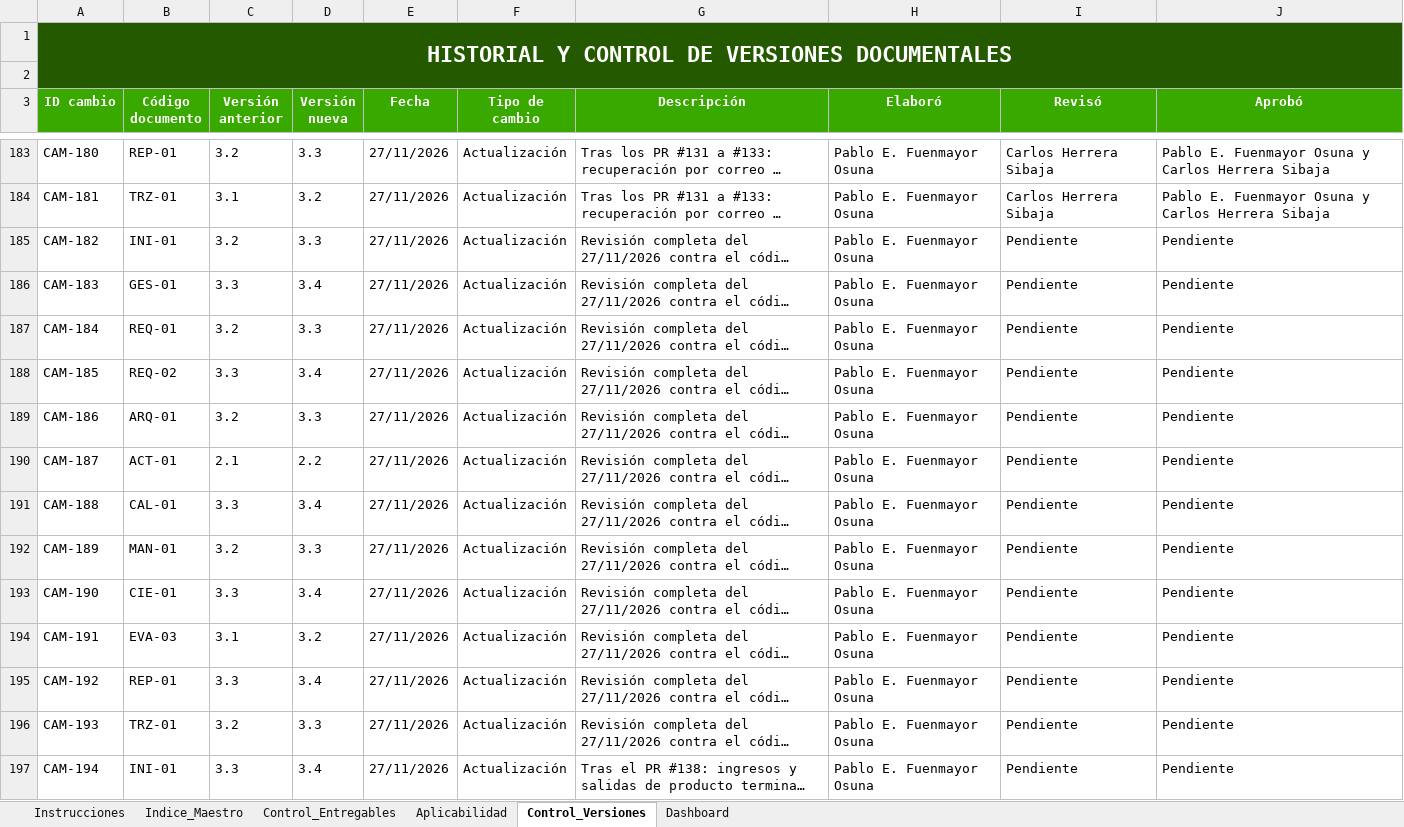
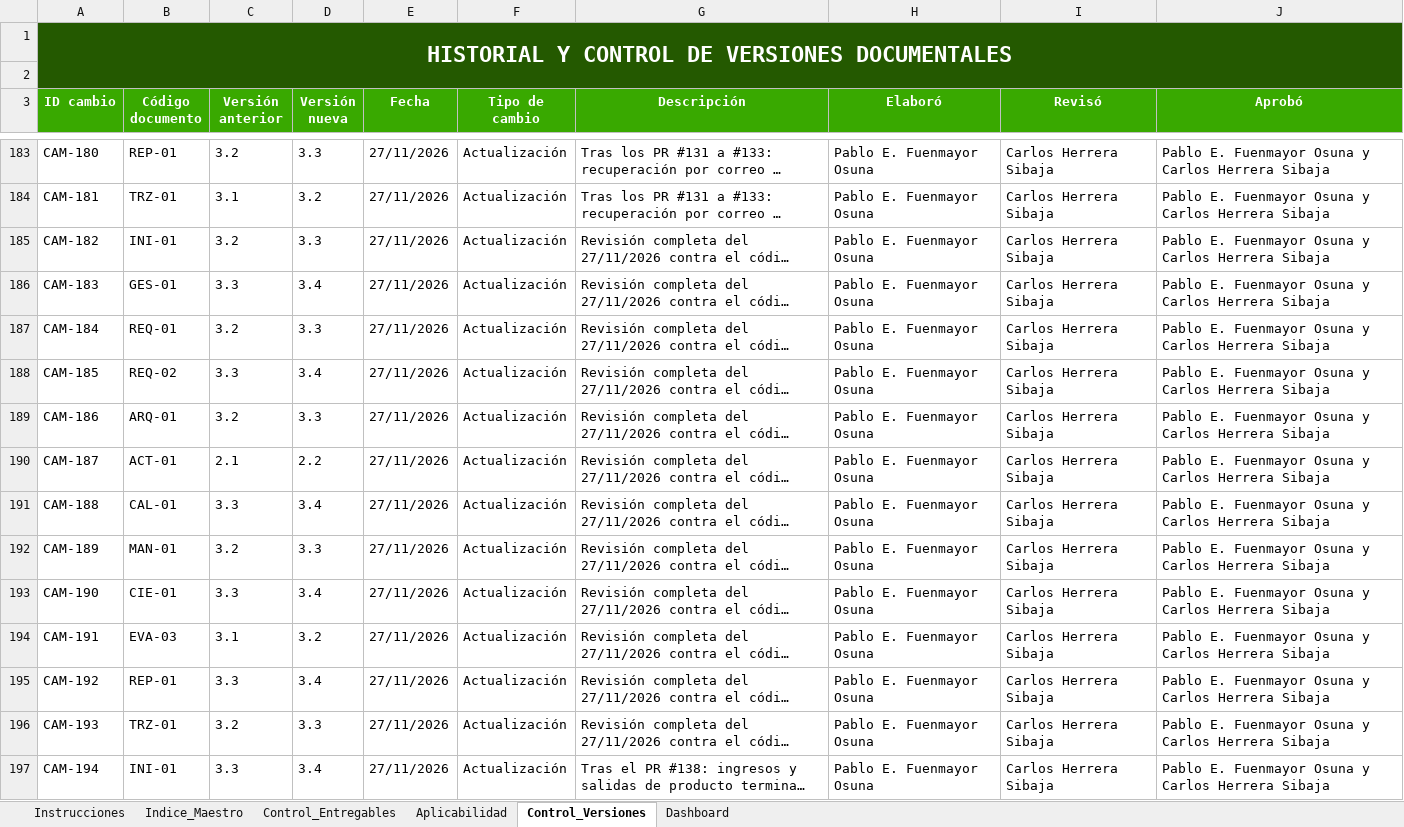
Before and after one commit to Pafuna08/MEVIPLAST-NODEJS, an Excel workbook: docs/Documentacion_Proyecto_ADSO/00_Gobierno_Documental/Indice_Maestro.xlsx, sheet Control_Versiones, drawn as a sheet; only a part is shown, gaps mark what is left out; long unchanged cells end in …; values as stored, in another font and other column widths than the file's, no borders; the diff covers the shown part only; the diff names each change by its address in the sheet, - before the commit and + after, or states it on an @@ line.

```diff
--- a/docs/Documentacion_Proyecto_ADSO/00_Gobierno_Documental/Indice_Maestro.xlsx (sheet Control_Versiones)
+++ b/docs/Documentacion_Proyecto_ADSO/00_Gobierno_Documental/Indice_Maestro.xlsx (sheet Control_Versiones)
-I185:I197 (Revisó): Pendiente
+I185:I197 (Revisó): Carlos Herrera Sibaja
-J185:J197 (Aprobó): Pendiente
+J185:J197 (Aprobó): Pablo E. Fuenmayor Osuna y Carlos Herrera Sibaja
```
Also changed, not shown: 15 added rows and 18 edited cells elsewhere in this sheet, sheet Indice_Maestro, sheet Control_Entregables, docs/Documentacion_Proyecto_ADSO/02_Requisitos/Matriz_de_Trazabilidad.xlsx, docs/Documentacion_Proyecto_ADSO/07_Evaluacion/Lista_de_Chequeo_Final.xlsx, 20 other files.
